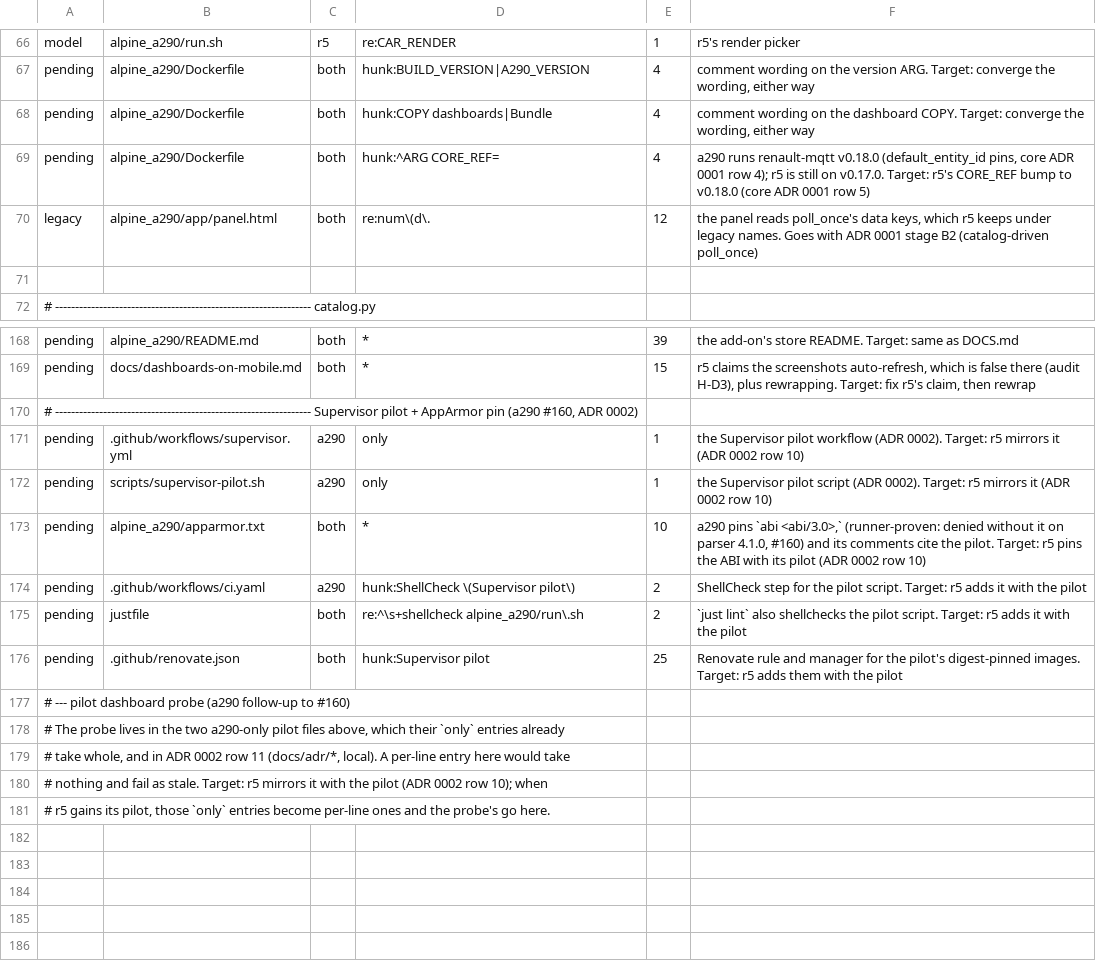
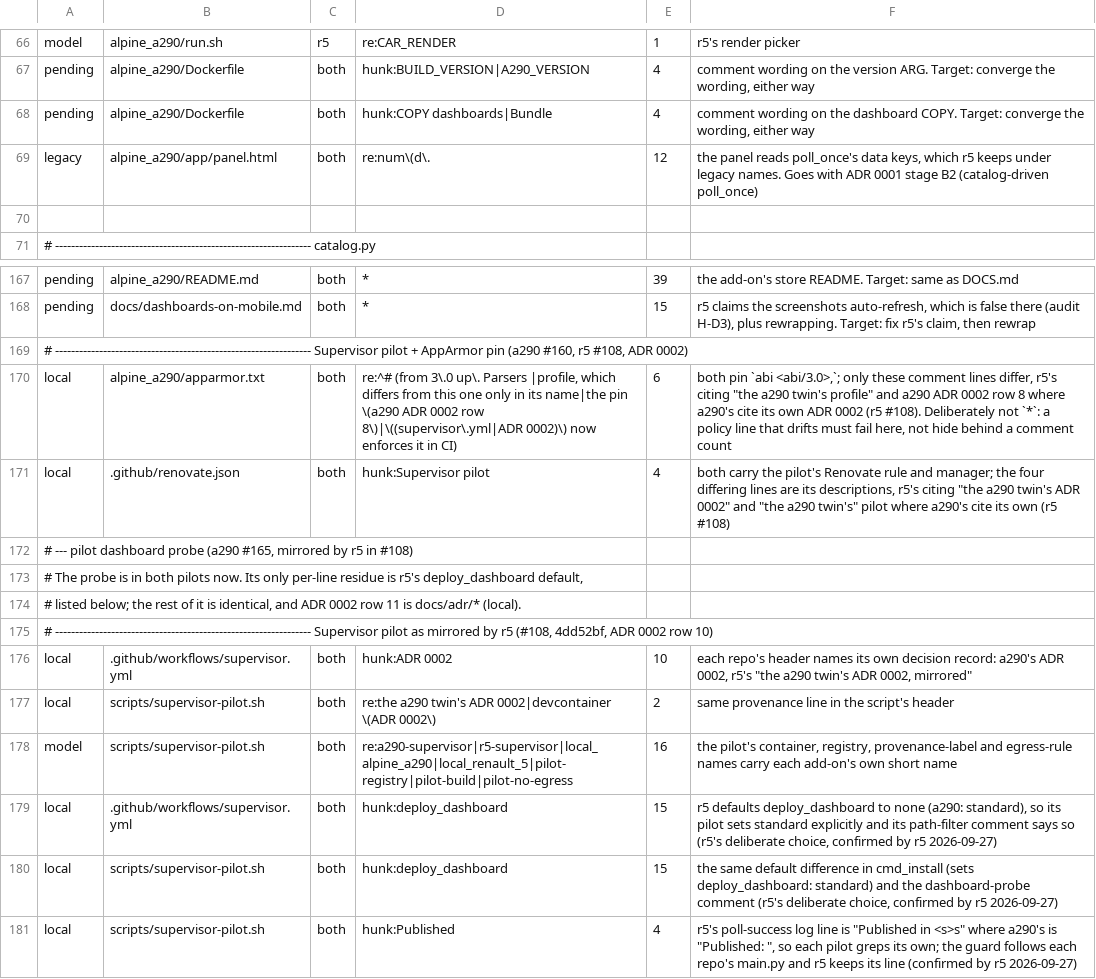
Before and after one commit to MatthewHobbs/a290-ha-addon, a TSV file: scripts/parity/expected.tsv, drawn as a sheet; only a part is shown, gaps mark what is left out.

Commit message:
ci: list the pilot differences r5's mirror leaves (ADR 0002 row 10 Done) (#173)
* ci: list the pilot differences r5's mirror leaves (ADR 0002 row 10 Done)

r5 merged its Supervisor pilot (#108, 4dd52bf), ADR 0002 row 10. The
four entries excusing the pilot as a290-only are gone; what remains
is listed with exact counts from the printed lines: each repo's ADR
provenance comments (local), the pilot's container, registry, label
and egress names (model), r5's deploy_dashboard default of none
(model, workflow comment and cmd_install), and r5's "Published in"
poll line (pending: converge main.py's log line). apparmor.txt and
renovate.json recounted, both down, after r5 pinned the ABI and
added the pilot's Renovate group. Row 10 carries r5's evidence.

* ci: the r5 pilot hunks r5 keeps on purpose are local, not pending

r5 confirmed the deploy_dashboard hunk and the
"Published in" guard are deliberate on its side, and that a290
#169's workdir trap was already in r5 #108. Categories only; counts
unchanged.

* ci: the pilot's remaining apparmor and renovate lines are provenance, so local

Dual review of #173: the two recounted entries still said pending
with targets r5 #108 has met. Read the lines: all ten are comments
citing the other repo's ADR 0002. Reclassified local with the lines
named; the stale note calling the pilot a290-only rewritten.

* ci: drop the CORE_REF parity entry, r5 #113 pinned renault-mqtt 0.18.0

* ci: list the AppArmor comment lines by regex, never the whole profile

Dual review of #173 round 3: a whole-file entry on a security profile
lets a policy line drift while a comment converges and the count
stays six. The entry now names the six comment lines; any executable
line that differs is unlisted and fails.

```diff
--- a/scripts/parity/expected.tsv
+++ b/scripts/parity/expected.tsv
@@ -68,3 +68,2 @@ pending	alpine_a290/Dockerfile	both	hunk:BUILD_VERSION|A290_VERSION	4	comment wo
 pending	alpine_a290/Dockerfile	both	hunk:COPY dashboards|Bundle	4	comment wording on the dashboard COPY. Target: converge the wording, either way
-pending	alpine_a290/Dockerfile	both	hunk:^ARG CORE_REF=	4	a290 runs renault-mqtt v0.18.0 (default_entity_id pins, core ADR 0001 row 4); r5 is still on v0.17.0. Target: r5's CORE_REF bump to v0.18.0 (core ADR 0001 row 5)
 legacy	alpine_a290/app/panel.html	both	re:num\(d\.	12	the panel reads poll_once's data keys, which r5 keeps under legacy names. Goes with ADR 0001 stage B2 (catalog-driven poll_once)
@@ -169,13 +168,14 @@ pending	alpine_a290/README.md	both	*	39	the add-on's store README. Target: same
 pending	docs/dashboards-on-mobile.md	both	*	15	r5 claims the screenshots auto-refresh, which is false there (audit H-D3), plus rewrapping. Target: fix r5's claim, then rewrap
-# ---------------------------------------------------------------- Supervisor pilot + AppArmor pin (a290 #160, ADR 0002)
-pending	.github/workflows/supervisor.yml	a290	only	1	the Supervisor pilot workflow (ADR 0002). Target: r5 mirrors it (ADR 0002 row 10)
-pending	scripts/supervisor-pilot.sh	a290	only	1	the Supervisor pilot script (ADR 0002). Target: r5 mirrors it (ADR 0002 row 10)
-pending	alpine_a290/apparmor.txt	both	*	10	a290 pins `abi <abi/3.0>,` (runner-proven: denied without it on parser 4.1.0, #160) and its comments cite the pilot. Target: r5 pins the ABI with its pilot (ADR 0002 row 10)
-pending	.github/workflows/ci.yaml	a290	hunk:ShellCheck \(Supervisor pilot\)	2	ShellCheck step for the pilot script. Target: r5 adds it with the pilot
-pending	justfile	both	re:^\s+shellcheck alpine_a290/run\.sh	2	`just lint` also shellchecks the pilot script. Target: r5 adds it with the pilot
-pending	.github/renovate.json	both	hunk:Supervisor pilot	25	Renovate rule and manager for the pilot's digest-pinned images. Target: r5 adds them with the pilot
-# --- pilot dashboard probe (a290 follow-up to #160)
-# The probe lives in the two a290-only pilot files above, which their `only` entries already
-# take whole, and in ADR 0002 row 11 (docs/adr/*, local). A per-line entry here would take
-# nothing and fail as stale. Target: r5 mirrors it with the pilot (ADR 0002 row 10); when
-# r5 gains its pilot, those `only` entries become per-line ones and the probe's go here.
+# ---------------------------------------------------------------- Supervisor pilot + AppArmor pin (a290 #160, r5 #108, ADR 0002)
+local	alpine_a290/apparmor.txt	both	re:^# (from 3\.0 up\. Parsers |profile, which differs from this one only in its name|the pin \(a290 ADR 0002 row 8\)|\((supervisor\.yml|ADR 0002)\) now enforces it in CI)	6	both pin `abi <abi/3.0>,`; only these comment lines differ, r5's citing "the a290 twin's profile" and a290 ADR 0002 row 8 where a290's cite its own ADR 0002 (r5 #108). Deliberately not `*`: a policy line that drifts must fail here, not hide behind a comment count
+local	.github/renovate.json	both	hunk:Supervisor pilot	4	both carry the pilot's Renovate rule and manager; the four differing lines are its descriptions, r5's citing "the a290 twin's ADR 0002" and "the a290 twin's" pilot where a290's cite its own (r5 #108)
+# --- pilot dashboard probe (a290 #165, mirrored by r5 in #108)
+# The probe is in both pilots now. Its only per-line residue is r5's deploy_dashboard default,
+# listed below; the rest of it is identical, and ADR 0002 row 11 is docs/adr/* (local).
+# ---------------------------------------------------------------- Supervisor pilot as mirrored by r5 (#108, 4dd52bf, ADR 0002 row 10)
+local	.github/workflows/supervisor.yml	both	hunk:ADR 0002	10	each repo's header names its own decision record: a290's ADR 0002, r5's "the a290 twin's ADR 0002, mirrored"
+local	scripts/supervisor-pilot.sh	both	re:the a290 twin's ADR 0002|devcontainer \(ADR 0002\)	2	same provenance line in the script's header
+model	scripts/supervisor-pilot.sh	both	re:a290-supervisor|r5-supervisor|local_alpine_a290|local_renault_5|pilot-registry|pilot-build|pilot-no-egress	16	the pilot's container, registry, provenance-label and egress-rule names carry each add-on's own short name
+local	.github/workflows/supervisor.yml	both	hunk:deploy_dashboard	15	r5 defaults deploy_dashboard to none (a290: standard), so its pilot sets standard explicitly and its path-filter comment says so (r5's deliberate choice, confirmed by r5 2026-09-27)
+local	scripts/supervisor-pilot.sh	both	hunk:deploy_dashboard	15	the same default difference in cmd_install (sets deploy_dashboard: standard) and the dashboard-probe comment (r5's deliberate choice, confirmed by r5 2026-09-27)
+local	scripts/supervisor-pilot.sh	both	hunk:Published	4	r5's poll-success log line is "Published in <s>s" where a290's is "Published: ", so each pilot greps its own; the guard follows each repo's main.py and r5 keeps its line (confirmed by r5 2026-09-27)
```
Also changed, not shown: 1 other file.
